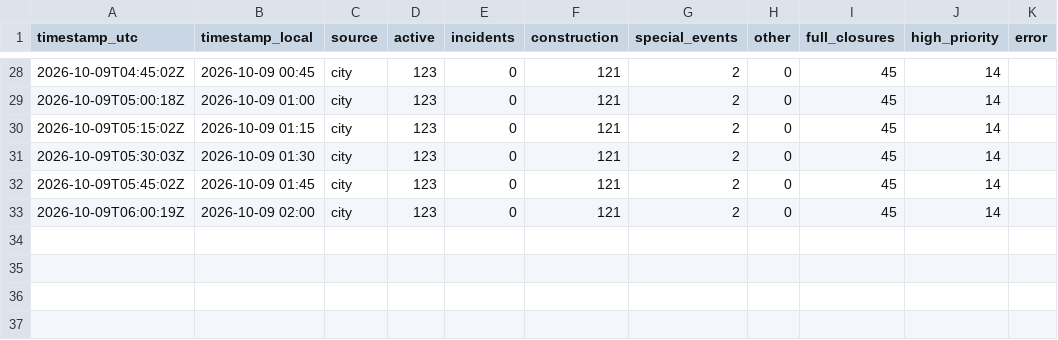
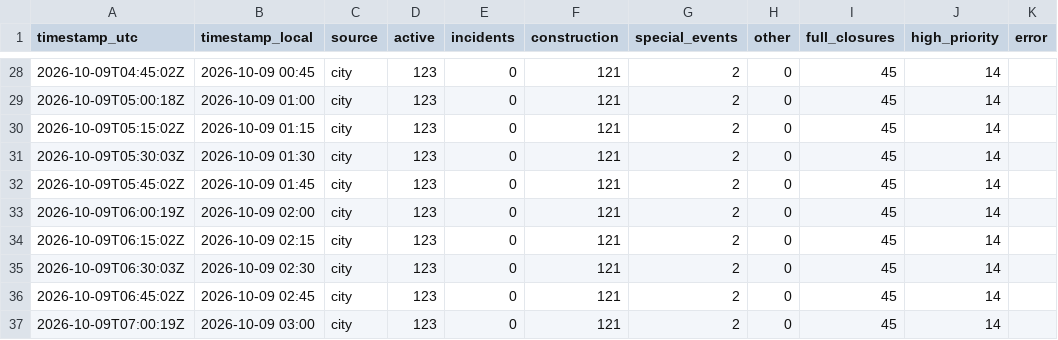
Before and after one commit to OttawaVisuals/Ottawa-Visuals, a CSV file: Traffic/data/events_summary.csv, drawn as a sheet; only a part is shown, gaps mark what is left out; the diff names each change by its address in the sheet, - before the commit and + after, or states it on an @@ line.

Commit message:
traffic: readings 2026-10-09 07:05 UTC

```diff
--- a/Traffic/data/events_summary.csv
+++ b/Traffic/data/events_summary.csv
+row 34: 2026-10-09T06:15:02Z | 2026-10-09 02:15 | city | 123 | 0 | 121 | 2 | 0 | 45 | 14
+row 35: 2026-10-09T06:30:03Z | 2026-10-09 02:30 | city | 123 | 0 | 121 | 2 | 0 | 45 | 14
+row 36: 2026-10-09T06:45:02Z | 2026-10-09 02:45 | city | 123 | 0 | 121 | 2 | 0 | 45 | 14
+row 37: 2026-10-09T07:00:19Z | 2026-10-09 03:00 | city | 123 | 0 | 121 | 2 | 0 | 45 | 14
```
Also changed, not shown: Traffic/data/incidents_summary.csv, Traffic/data/parking_summary.csv, 6 other files.
